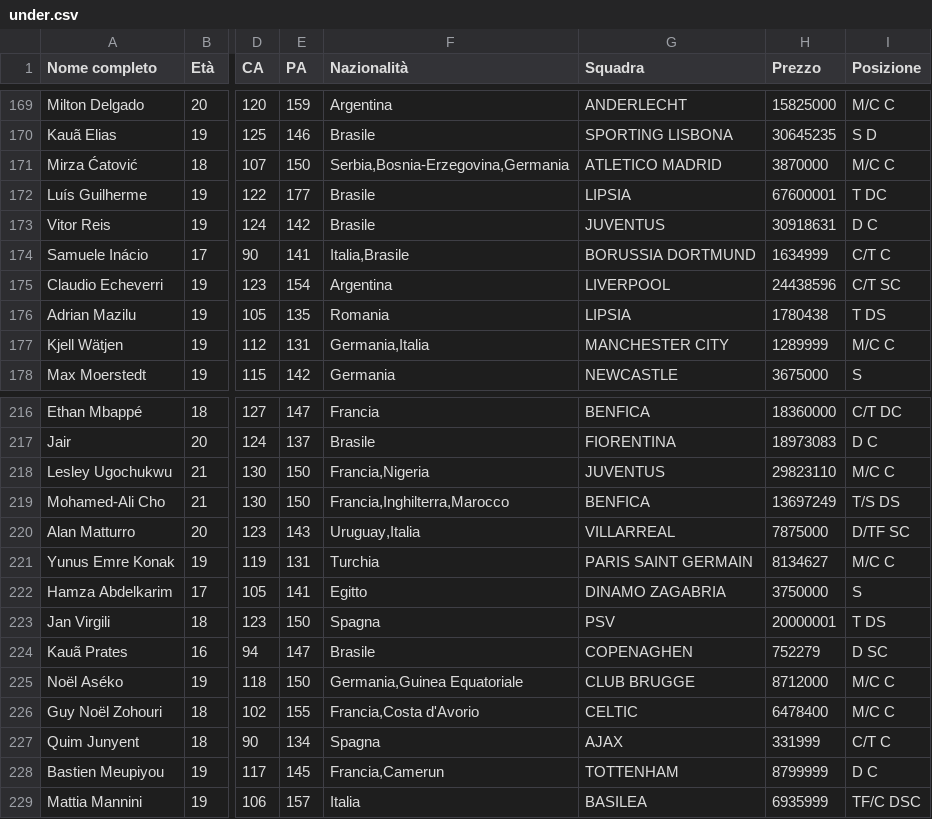
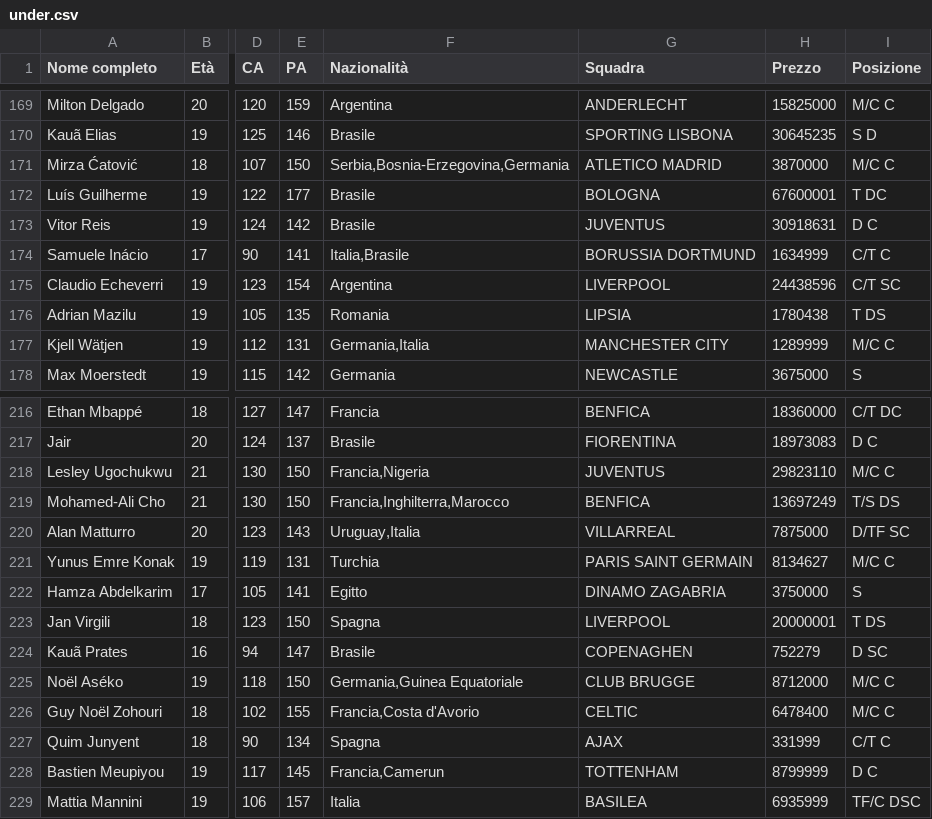
Before and after one commit to Paolo-sys77/FMTO2.0, a CSV file: under.csv, drawn as a sheet; only a part is shown, gaps mark what is left out; the diff covers the shown part only; the diff names each change by its address in the sheet, - before the commit and + after, or states it on an @@ line.

```diff
--- a/under.csv
+++ b/under.csv
-G172 (Squadra): LIPSIA
+G172 (Squadra): BOLOGNA
-G223 (Squadra): PSV
+G223 (Squadra): LIVERPOOL
```
Also changed, not shown: 5 edited cells elsewhere in this file, 26 other files.
